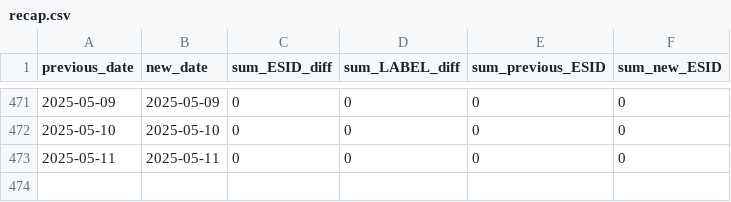
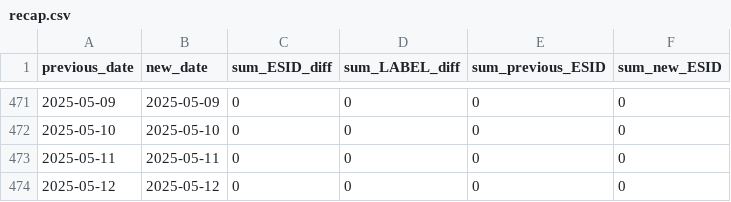
Before and after one commit to mklonner/streets-monitoring, a CSV file: recap.csv, drawn as a sheet; only a part is shown, gaps mark what is left out; the diff names each change by its address in the sheet, - before the commit and + after, or states it on an @@ line.

```diff
--- a/recap.csv
+++ b/recap.csv
+row 474: 2025-05-12 | 2025-05-12 | 0 | 0 | 0 | 0
```
Also changed, not shown: 6 other files.
